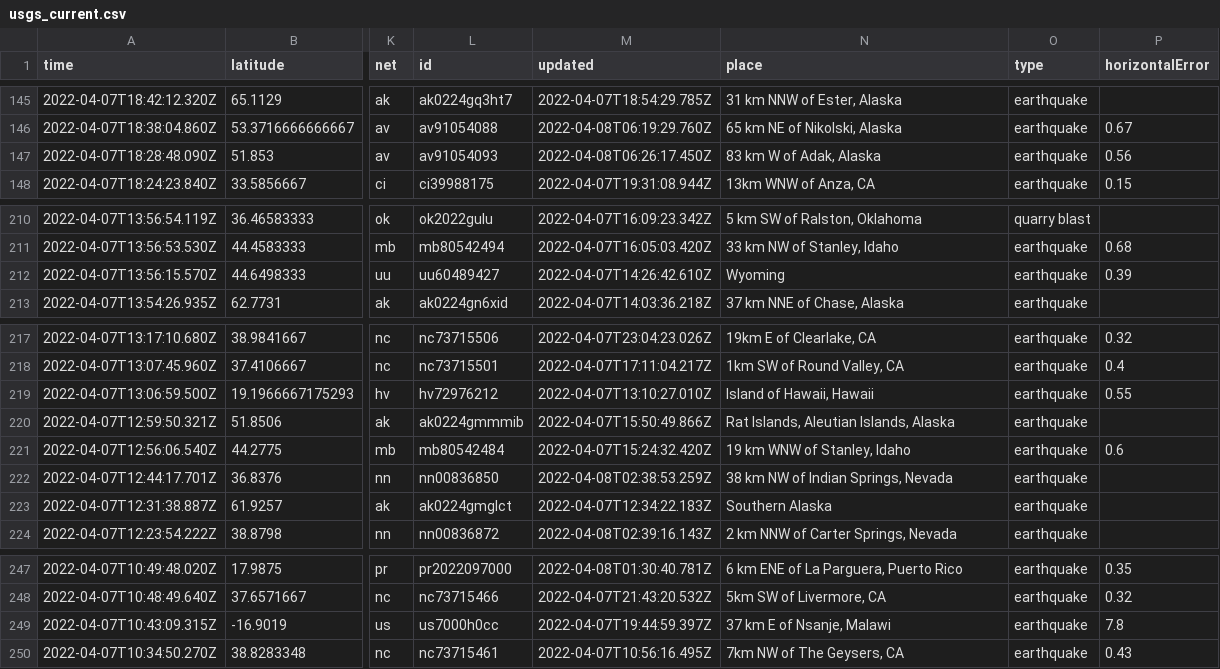
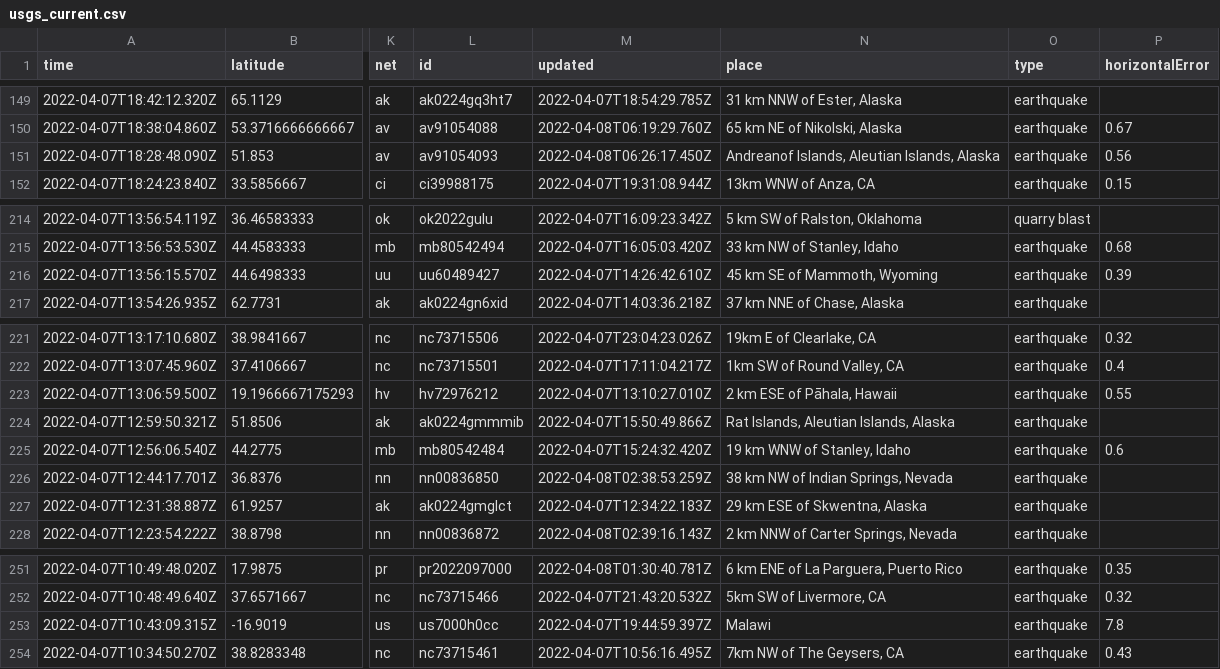
Before and after one commit to lambrechts/nicar2022-github-actions, a CSV file: usgs_current.csv, drawn as a sheet; only a part is shown, gaps mark what is left out; addresses are those after the commit; the diff covers the shown part only; the diff names each change by its address in the sheet, - before the commit and + after, or states it on an @@ line.

```diff
--- a/usgs_current.csv
+++ b/usgs_current.csv
-N151 (place): 83 km W of Adak, Alaska
+N151 (place): Andreanof Islands, Aleutian Islands, Alaska
-N216 (place): Wyoming
+N216 (place): 45 km SE of Mammoth, Wyoming
-N223 (place): Island of Hawaii, Hawaii
+N223 (place): 2 km ESE of Pāhala, Hawaii
-N227 (place): Southern Alaska
+N227 (place): 29 km ESE of Skwentna, Alaska
-N253 (place): 37 km E of Nsanje, Malawi
+N253 (place): Malawi
```
Also changed, not shown: 4 added rows, 3 removed rows and 5 edited cells elsewhere in this file, 1 other file.
